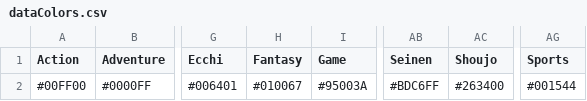
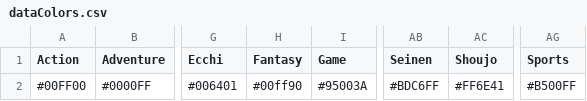
Before and after one commit to com-480-data-visualization/project-2023-vizmoica, a CSV file: data/graph4_pie_chart/dataColors.csv, drawn as a sheet; only a part is shown, gaps mark what is left out; the diff names each change by its address in the sheet, - before the commit and + after, or states it on an @@ line.

Commit message:
modif color piechart

```diff
--- a/data/graph4_pie_chart/dataColors.csv
+++ b/data/graph4_pie_chart/dataColors.csv
-H2 (Fantasy): #010067
+H2 (Fantasy): #00ff90
-AC2 (Shoujo): #263400
+AC2 (Shoujo): #FF6E41
-AG2 (Sports): #001544
+AG2 (Sports): #B500FF
```
Also changed, not shown: 1 other file.
